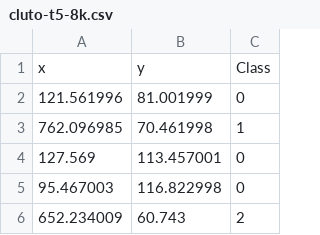
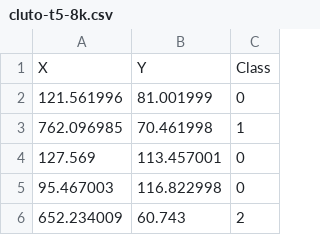
Before and after one commit to gabrielrmachado/HDBSCAN, a CSV file: datasets/cluto-t5-8k.csv, drawn as a sheet; only a part is shown.

```diff
--- a/datasets/cluto-t5-8k.csv
+++ b/datasets/cluto-t5-8k.csv
@@ -1,2 +1,2 @@
-x,y,Class
+X,Y,Class
 121.561996,81.001999,0
```
Also changed, not shown: datasets/Aggregation.csv, datasets/cluto-t7-10k.csv, 3 other files.
